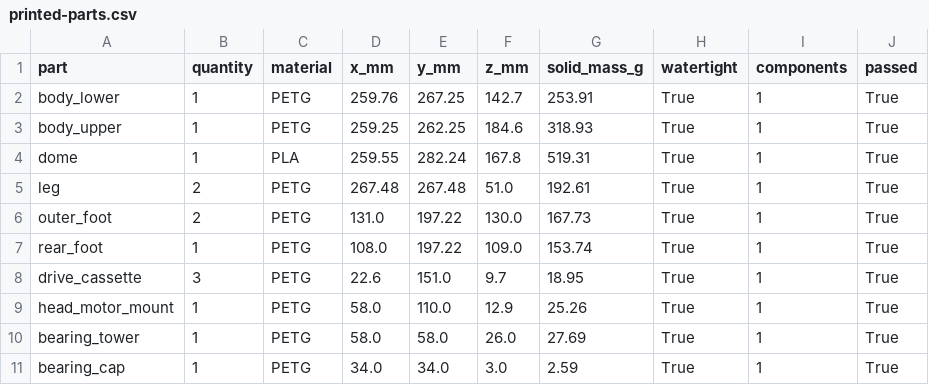
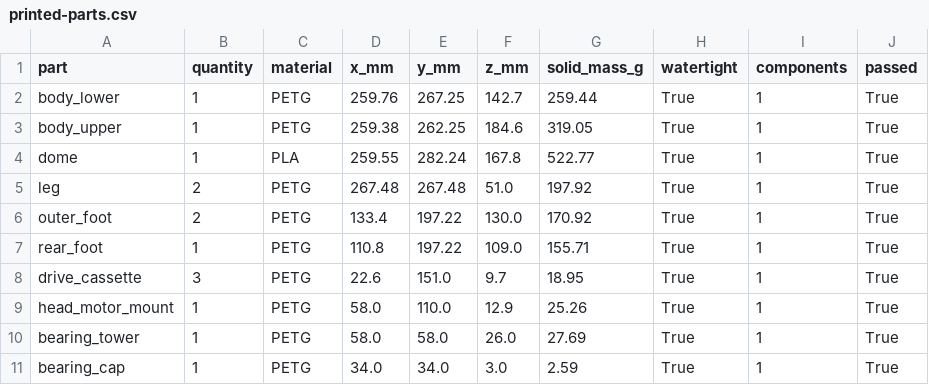
Before and after one commit to JeremyProffittOrg/robots, a CSV file: r2d2/bom/printed-parts.csv, drawn as a sheet.

Commit message:
Develop printed R2-D2 chassis and richer exterior geometry

```diff
--- a/r2d2/bom/printed-parts.csv
+++ b/r2d2/bom/printed-parts.csv
@@ -1,8 +1,8 @@
 part,quantity,material,x_mm,y_mm,z_mm,solid_mass_g,watertight,components,passed
-body_lower,1,PETG,259.76,267.25,142.7,253.91,True,1,True
-body_upper,1,PETG,259.25,262.25,184.6,318.93,True,1,True
-dome,1,PLA,259.55,282.24,167.8,519.31,True,1,True
-leg,2,PETG,267.48,267.48,51.0,192.61,True,1,True
-outer_foot,2,PETG,131.0,197.22,130.0,167.73,True,1,True
-rear_foot,1,PETG,108.0,197.22,109.0,153.74,True,1,True
+body_lower,1,PETG,259.76,267.25,142.7,259.44,True,1,True
+body_upper,1,PETG,259.38,262.25,184.6,319.05,True,1,True
+dome,1,PLA,259.55,282.24,167.8,522.77,True,1,True
+leg,2,PETG,267.48,267.48,51.0,197.92,True,1,True
+outer_foot,2,PETG,133.4,197.22,130.0,170.92,True,1,True
+rear_foot,1,PETG,110.8,197.22,109.0,155.71,True,1,True
 drive_cassette,3,PETG,22.6,151.0,9.7,18.95,True,1,True
```
Also changed, not shown: 35 other files.
